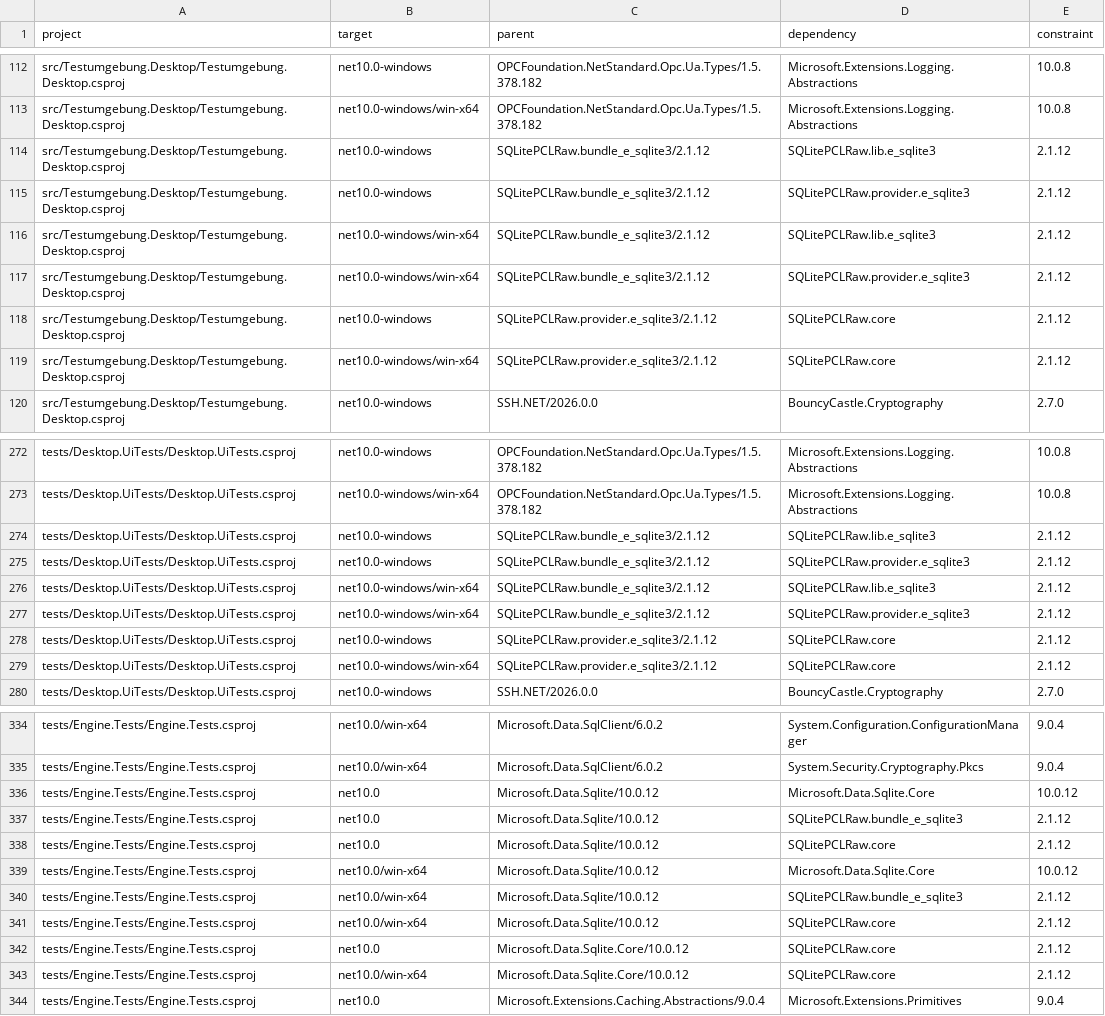
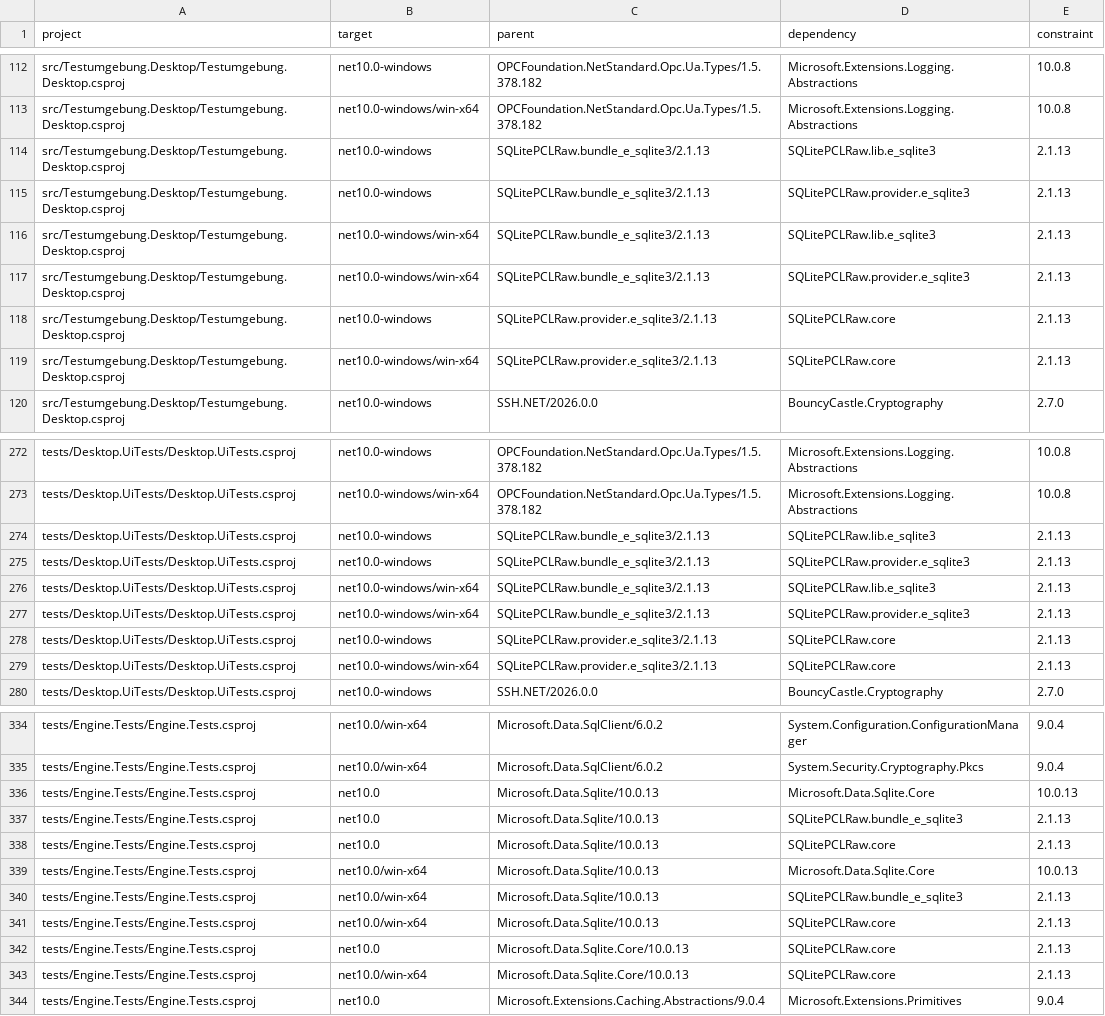
Before and after one commit to bugtesterdani/Testumgebung, a CSV file: docs/licensing/dependency-edges.csv, drawn as a sheet; only a part is shown, gaps mark what is left out; the diff covers the shown part only; the diff names each change by its address in the sheet, - before the commit and + after, or states it on an @@ line.

```diff
--- a/docs/licensing/dependency-edges.csv
+++ b/docs/licensing/dependency-edges.csv
-C114:C117 (parent): SQLitePCLRaw.bundle_e_sqlite3/2.1.12
+C114:C117 (parent): SQLitePCLRaw.bundle_e_sqlite3/2.1.13
-E114:E119 (constraint): 2.1.12
+E114:E119 (constraint): 2.1.13
-C118:C119 (parent): SQLitePCLRaw.provider.e_sqlite3/2.1.12
+C118:C119 (parent): SQLitePCLRaw.provider.e_sqlite3/2.1.13
-C274:C277 (parent): SQLitePCLRaw.bundle_e_sqlite3/2.1.12
+C274:C277 (parent): SQLitePCLRaw.bundle_e_sqlite3/2.1.13
-E274:E279 (constraint): 2.1.12
+E274:E279 (constraint): 2.1.13
-C278:C279 (parent): SQLitePCLRaw.provider.e_sqlite3/2.1.12
+C278:C279 (parent): SQLitePCLRaw.provider.e_sqlite3/2.1.13
-C336:C341 (parent): Microsoft.Data.Sqlite/10.0.12
+C336:C341 (parent): Microsoft.Data.Sqlite/10.0.13
-E336 (constraint): 10.0.12
+E336 (constraint): 10.0.13
-E337:E338 (constraint): 2.1.12
+E337:E338 (constraint): 2.1.13
-E339 (constraint): 10.0.12
+E339 (constraint): 10.0.13
-E340:E343 (constraint): 2.1.12
+E340:E343 (constraint): 2.1.13
-C342:C343 (parent): Microsoft.Data.Sqlite.Core/10.0.12
+C342:C343 (parent): Microsoft.Data.Sqlite.Core/10.0.13
```
Also changed, not shown: 44 edited cells elsewhere in this file, docs/licensing/binaries.csv, docs/licensing/license-files.csv, 46 other files.
